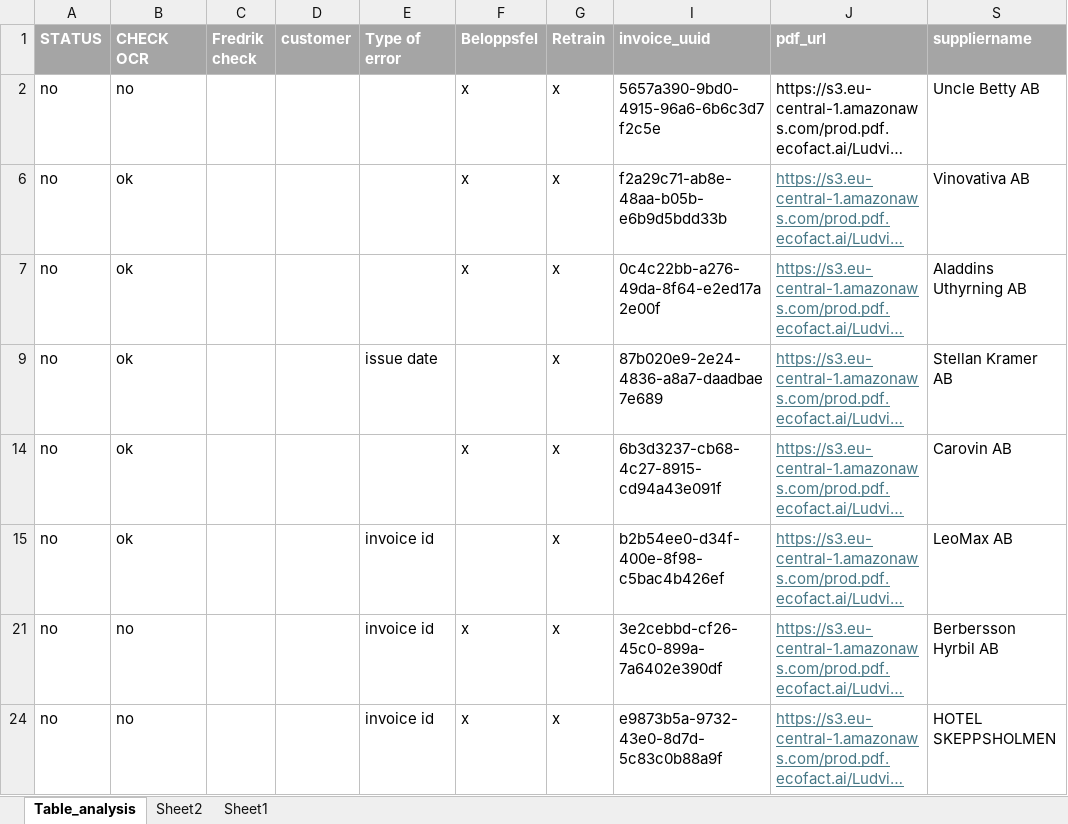
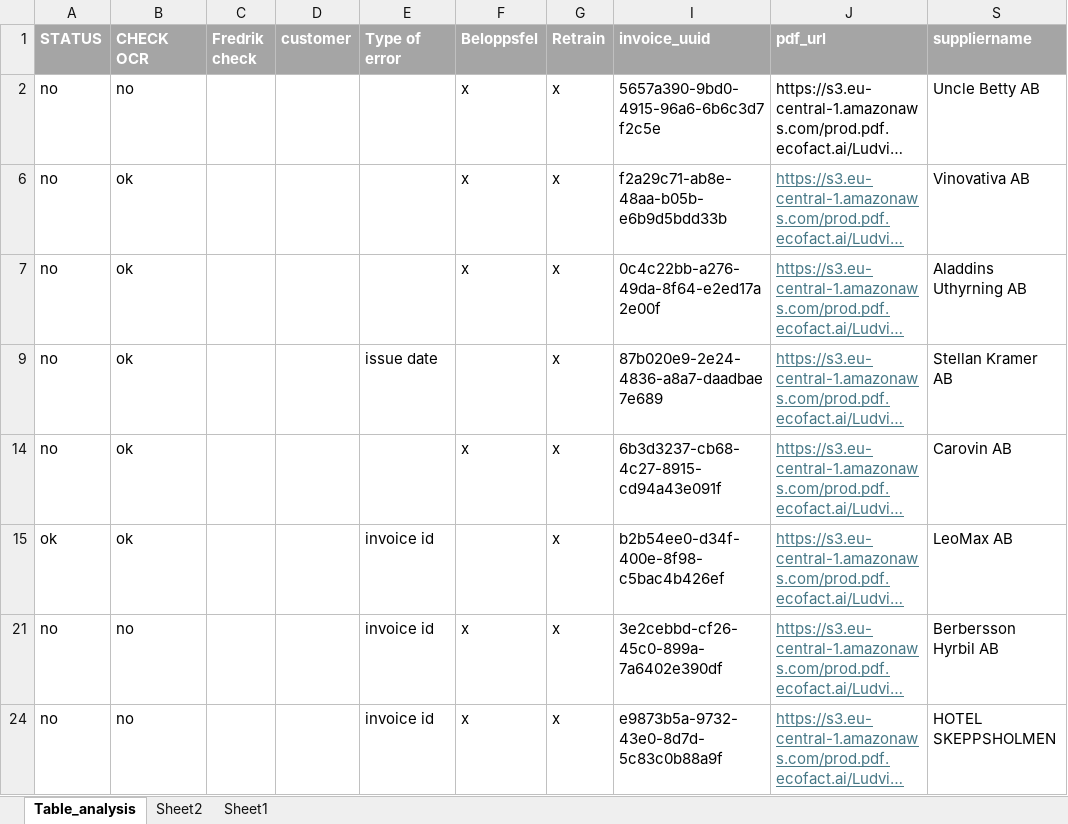
Before and after one commit to Weckner/fredrik_train_data, an Excel workbook: analysis_bisbasic_240326 (2).xlsx, sheet Table_analysis, drawn as a sheet; only a part is shown; long unchanged cells end in …; values as stored, in another font and other column widths than the file's, no borders; conditional formats not drawn; the diff names each change by its address in the sheet, - before the commit and + after, or states it on an @@ line.

```diff
--- a/analysis_bisbasic_240326 (2).xlsx (sheet Table_analysis)
+++ b/analysis_bisbasic_240326 (2).xlsx (sheet Table_analysis)
-A15 (STATUS): no
+A15 (STATUS): ok
```
Also changed, not shown: 7 other files.
